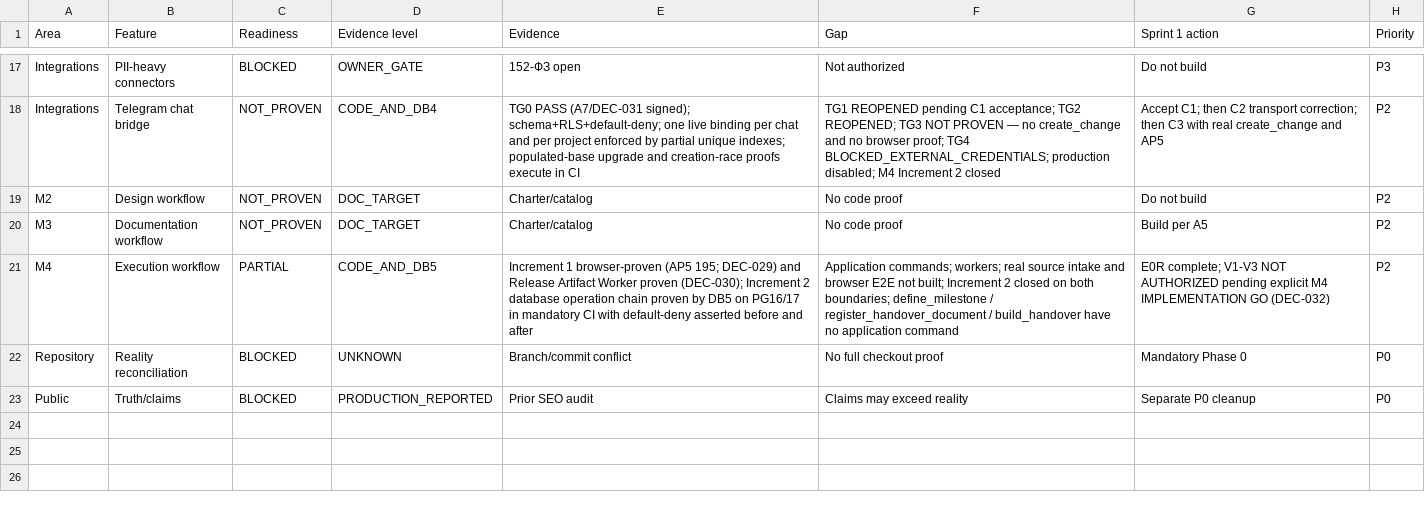
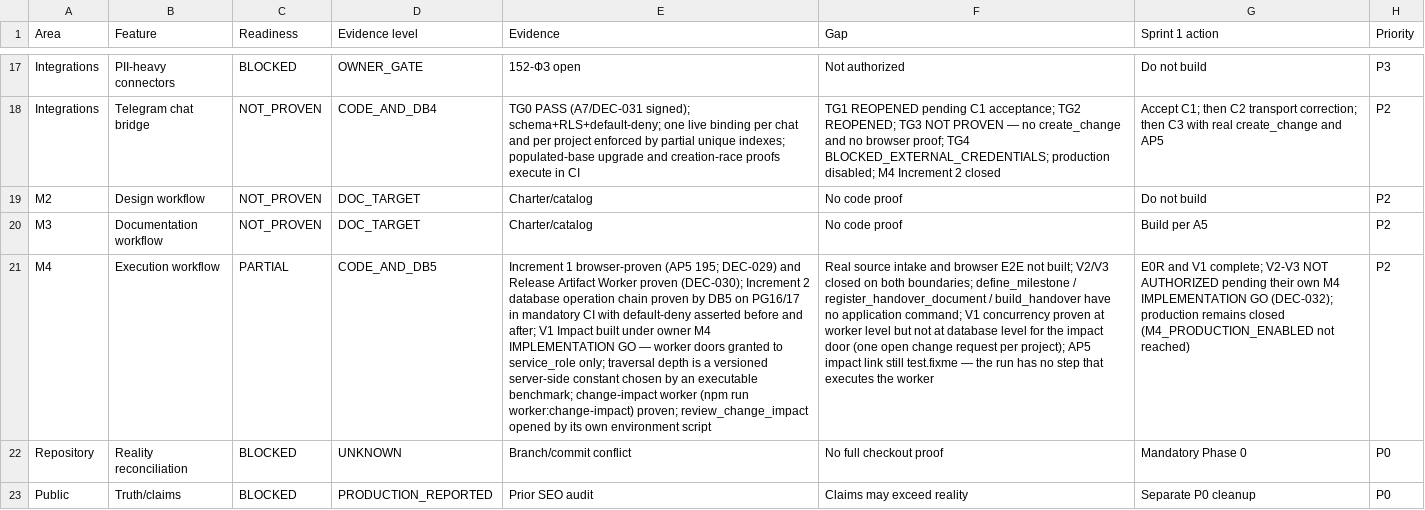
Before and after one commit to parkourcafe/design-interior2026.07, a CSV file: docs/canonical/archidom-v1/ARCHIDOM_READINESS_MATRIX_v1.csv, drawn as a sheet; only a part is shown, gaps mark what is left out; the diff names each change by its address in the sheet, - before the commit and + after, or states it on an @@ line.

```diff
--- a/docs/canonical/archidom-v1/ARCHIDOM_READINESS_MATRIX_v1.csv
+++ b/docs/canonical/archidom-v1/ARCHIDOM_READINESS_MATRIX_v1.csv
-E21 (Evidence): …before and after
+E21 (Evidence): …before and after; V1 Impact built under owner M4 IMPLEMENTATION GO — worker doors granted to service_role only; traversal depth is a versioned server-side constant chosen by an executable benchmark; change-impact worker (npm run worker:change-impact) proven; review_change_impact opened by its own environment script
-F21 (Gap): Application commands; workers; real source intake and browser E2E not built; Increment 2 closed on both boundaries; define_milestone / register_handover_document / build_handover have no application command
+F21 (Gap): Real source intake and browser E2E not built; V2/V3 closed on both boundaries; define_milestone / register_handover_document / build_handover have no application command; V1 concurrency proven at worker level but not at database level for the impact door (one open change request per project); AP5 impact link still test.fixme — the run has no step that executes the worker
-G21 (Sprint 1 action): E0R complete; V1-V3 NOT AUTHORIZED pending explicit M4 IMPLEMENTATION GO (DEC-032)
+G21 (Sprint 1 action): E0R and V1 complete; V2-V3 NOT AUTHORIZED pending their own M4 IMPLEMENTATION GO (DEC-032); production remains closed (M4_PRODUCTION_ENABLED not reached)
```
Also changed, not shown: docs/canonical/remhaos-v1/REMHAOS_READINESS_MATRIX_v1.csv.
